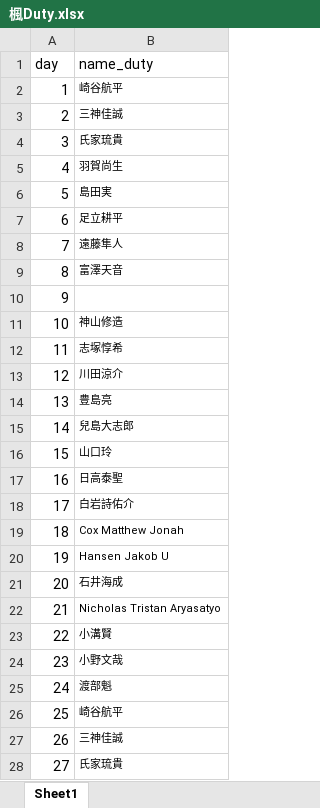
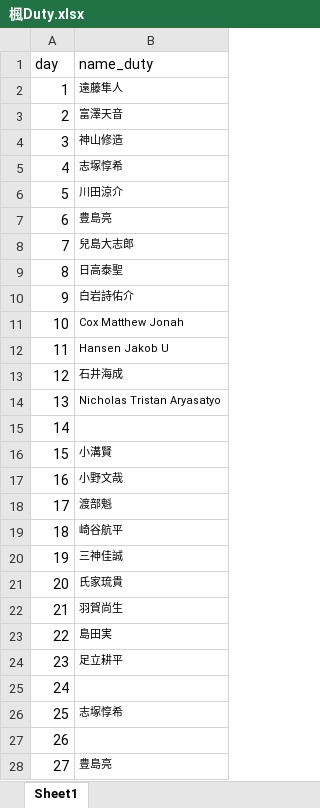
Before and after one commit to ryopper/Dutybot, an Excel workbook: 楓Duty.xlsx, sheet Sheet1, drawn as a sheet; only a part is shown; values as stored, in another font and other column widths than the file's, no borders; the diff covers the shown part only; the diff names each change by its address in the sheet, - before the commit and + after, or states it on an @@ line.

Commit message:
Add files via upload

```diff
--- a/楓Duty.xlsx (sheet Sheet1)
+++ b/楓Duty.xlsx (sheet Sheet1)
-B2 (name_duty): 崎谷航平
+B2 (name_duty): 遠藤隼人
-B3 (name_duty): 三神佳誠
+B3 (name_duty): 富澤天音
-B4 (name_duty): 氏家琉貴
+B4 (name_duty): 神山修造
-B5 (name_duty): 羽賀尚生
+B5 (name_duty): 志塚惇希
-B6 (name_duty): 島田実
+B6 (name_duty): 川田涼介
-B7 (name_duty): 足立耕平
+B7 (name_duty): 豊島亮
-B8 (name_duty): 遠藤隼人
+B8 (name_duty): 兒島大志郎
-B9 (name_duty): 富澤天音
+B9 (name_duty): 日高泰聖
-B10 (name_duty): (empty)
+B10 (name_duty): 白岩詩佑介
-B11 (name_duty): 神山修造
+B11 (name_duty): Cox Matthew Jonah
-B12 (name_duty): 志塚惇希
+B12 (name_duty): Hansen Jakob U
-B13 (name_duty): 川田涼介
+B13 (name_duty): 石井海成
-B14 (name_duty): 豊島亮
+B14 (name_duty): Nicholas Tristan Aryasatyo
-B15 (name_duty): 兒島大志郎
+B15 (name_duty): (empty)
-B16 (name_duty): 山口玲
+B16 (name_duty): 小溝賢
-B17 (name_duty): 日高泰聖
+B17 (name_duty): 小野文哉
-B18 (name_duty): 白岩詩佑介
+B18 (name_duty): 渡部魁
-B19 (name_duty): Cox Matthew Jonah
+B19 (name_duty): 崎谷航平
-B20 (name_duty): Hansen Jakob U
+B20 (name_duty): 三神佳誠
-B21 (name_duty): 石井海成
+B21 (name_duty): 氏家琉貴
-B22 (name_duty): Nicholas Tristan Aryasatyo
+B22 (name_duty): 羽賀尚生
-B23 (name_duty): 小溝賢
+B23 (name_duty): 島田実
-B24 (name_duty): 小野文哉
+B24 (name_duty): 足立耕平
-B25 (name_duty): 渡部魁
+B25 (name_duty): (empty)
-B26 (name_duty): 崎谷航平
+B26 (name_duty): 志塚惇希
-B27 (name_duty): 三神佳誠
+B27 (name_duty): (empty)
-B28 (name_duty): 氏家琉貴
+B28 (name_duty): 豊島亮
```
Also changed, not shown: 4 edited cells elsewhere in this sheet.
